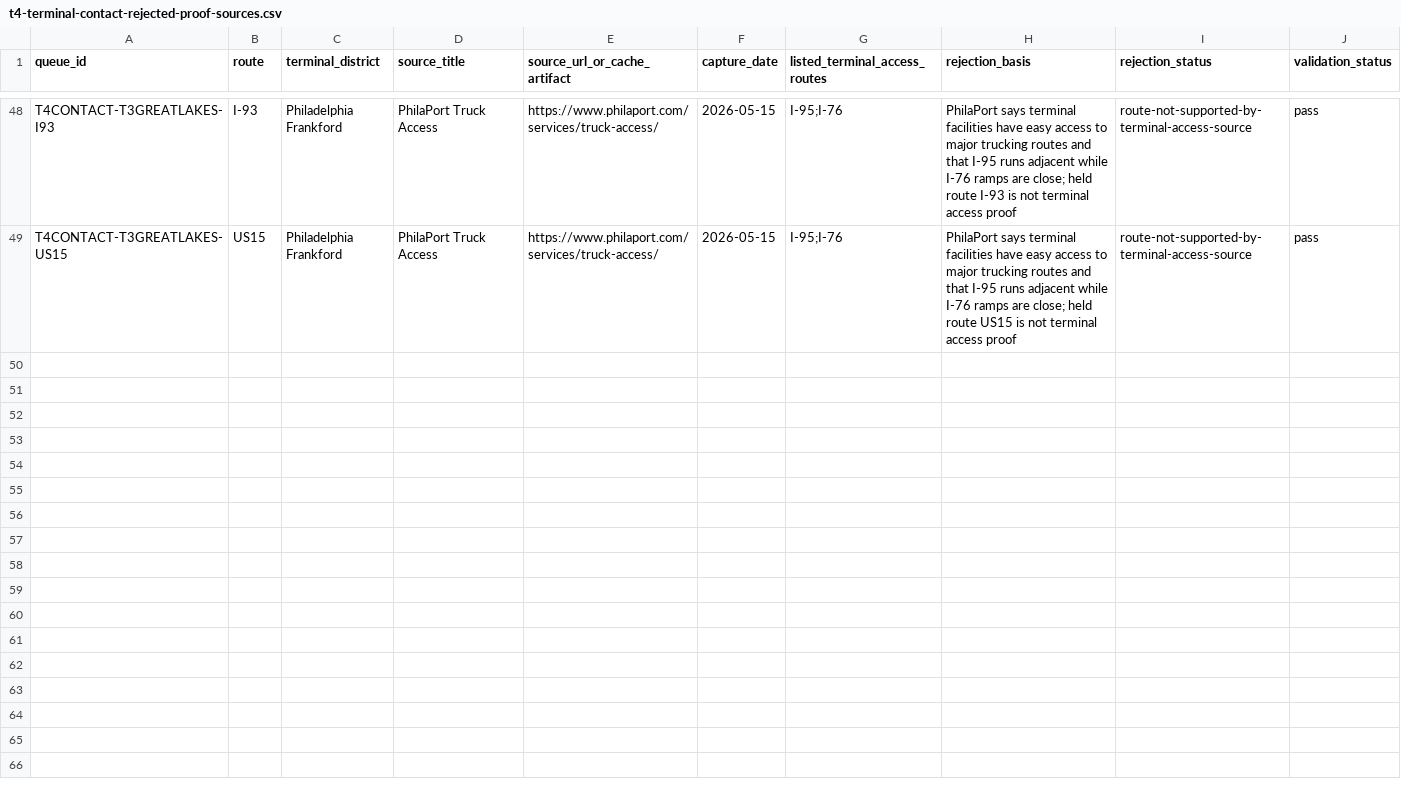
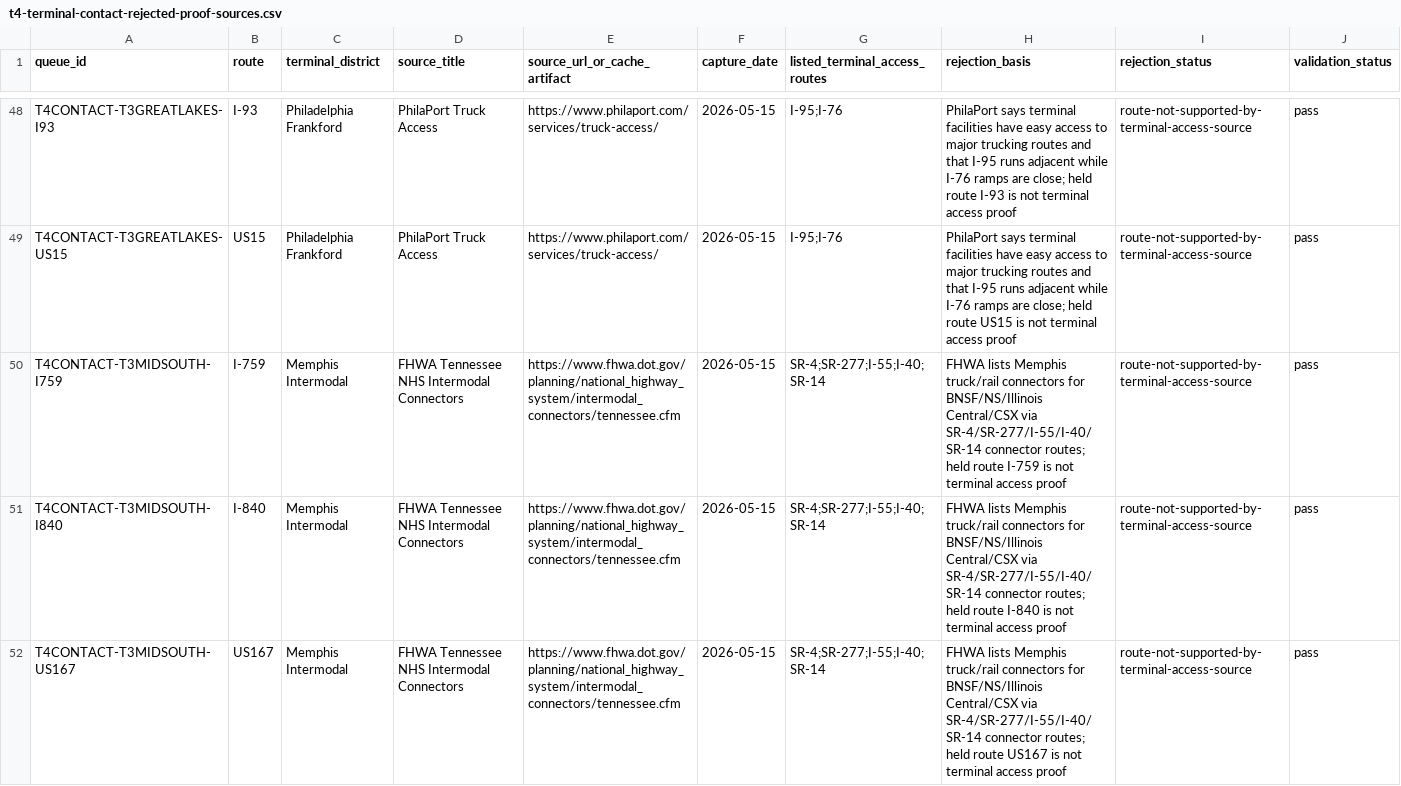
Before and after one commit to giodl73-repo/ROUTE, a CSV file: data/t4-terminal-contact-rejected-proof-sources.csv, drawn as a sheet; only a part is shown, gaps mark what is left out; the diff covers the shown part only.

```diff
--- a/data/t4-terminal-contact-rejected-proof-sources.csv
+++ b/data/t4-terminal-contact-rejected-proof-sources.csv
@@ -49 +49,4 @@ T4CONTACT-T3GREATLAKES-I93,I-93,Philadelphia Frankford,"PhilaPort Truck Access",
 T4CONTACT-T3GREATLAKES-US15,US15,Philadelphia Frankford,"PhilaPort Truck Access",https://www.philaport.com/services/truck-access/,2026-05-15,I-95;I-76,PhilaPort says terminal facilities have easy access to major trucking routes and that I-95 runs adjacent while I-76 ramps are close; held route US15 is not terminal access proof,route-not-supported-by-terminal-access-source,pass
+T4CONTACT-T3MIDSOUTH-I759,I-759,Memphis Intermodal,"FHWA Tennessee NHS Intermodal Connectors",https://www.fhwa.dot.gov/planning/national_highway_system/intermodal_connectors/tennessee.cfm,2026-05-15,SR-4;SR-277;I-55;I-40;SR-14,FHWA lists Memphis truck/rail connectors for BNSF/NS/Illinois Central/CSX via SR-4/SR-277/I-55/I-40/SR-14 connector routes; held route I-759 is not terminal access proof,route-not-supported-by-terminal-access-source,pass
+T4CONTACT-T3MIDSOUTH-I840,I-840,Memphis Intermodal,"FHWA Tennessee NHS Intermodal Connectors",https://www.fhwa.dot.gov/planning/national_highway_system/intermodal_connectors/tennessee.cfm,2026-05-15,SR-4;SR-277;I-55;I-40;SR-14,FHWA lists Memphis truck/rail connectors for BNSF/NS/Illinois Central/CSX via SR-4/SR-277/I-55/I-40/SR-14 connector routes; held route I-840 is not terminal access proof,route-not-supported-by-terminal-access-source,pass
+T4CONTACT-T3MIDSOUTH-US167,US167,Memphis Intermodal,"FHWA Tennessee NHS Intermodal Connectors",https://www.fhwa.dot.gov/planning/national_highway_system/intermodal_connectors/tennessee.cfm,2026-05-15,SR-4;SR-277;I-55;I-40;SR-14,FHWA lists Memphis truck/rail connectors for BNSF/NS/Illinois Central/CSX via SR-4/SR-277/I-55/I-40/SR-14 connector routes; held route US167 is not terminal access proof,route-not-supported-by-terminal-access-source,pass
```
Also changed, not shown: 8 added rows elsewhere in this file, data/optimizer-constraint-budget.csv, data/optimizer-residual-blocker-backlog.csv, 6 other files.
